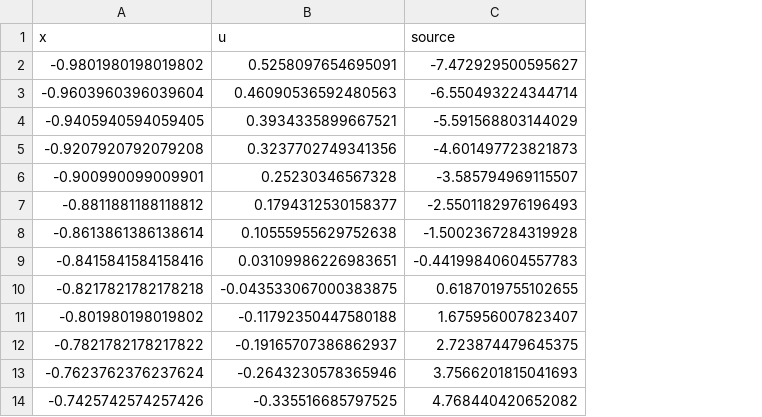
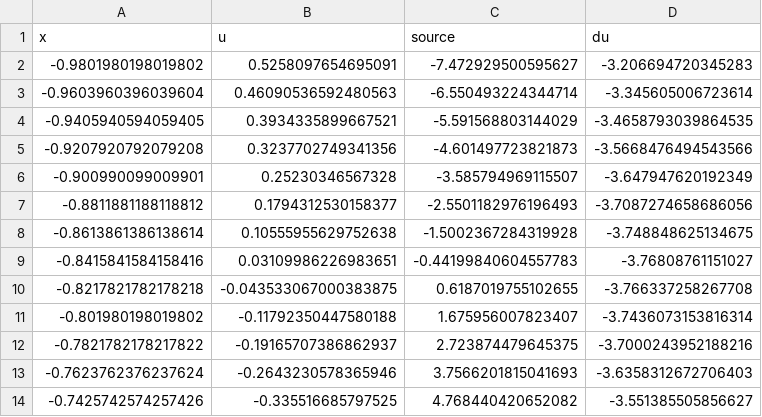
Before and after one commit to bbny-90/pinn_pre_train_paper, a CSV file: examples/one_dim_poisson_for_net2net/data/pde_data.csv, drawn as a sheet; only a part is shown; the diff names each change by its address in the sheet, - before the commit and + after, or states it on an @@ line.

Commit message:
updated weight init mlp and net2net example for 1d pission

```diff
--- a/examples/one_dim_poisson_for_net2net/data/pde_data.csv
+++ b/examples/one_dim_poisson_for_net2net/data/pde_data.csv
+column D (du), rows 2-14: -3.206694720345283 | -3.345605006723614 | -3.4658793039864535 | -3.5668476494543566 | -3.647947620192349 | -3.7087274658686056 | -3.748848625134675 | -3.76808761151027 | -3.766337258267708 | -3.7436073153816314 | -3.7000243952188216 | -3.6358312672706403 | -3.551385505856627
```
Also changed, not shown: 8 other files.
